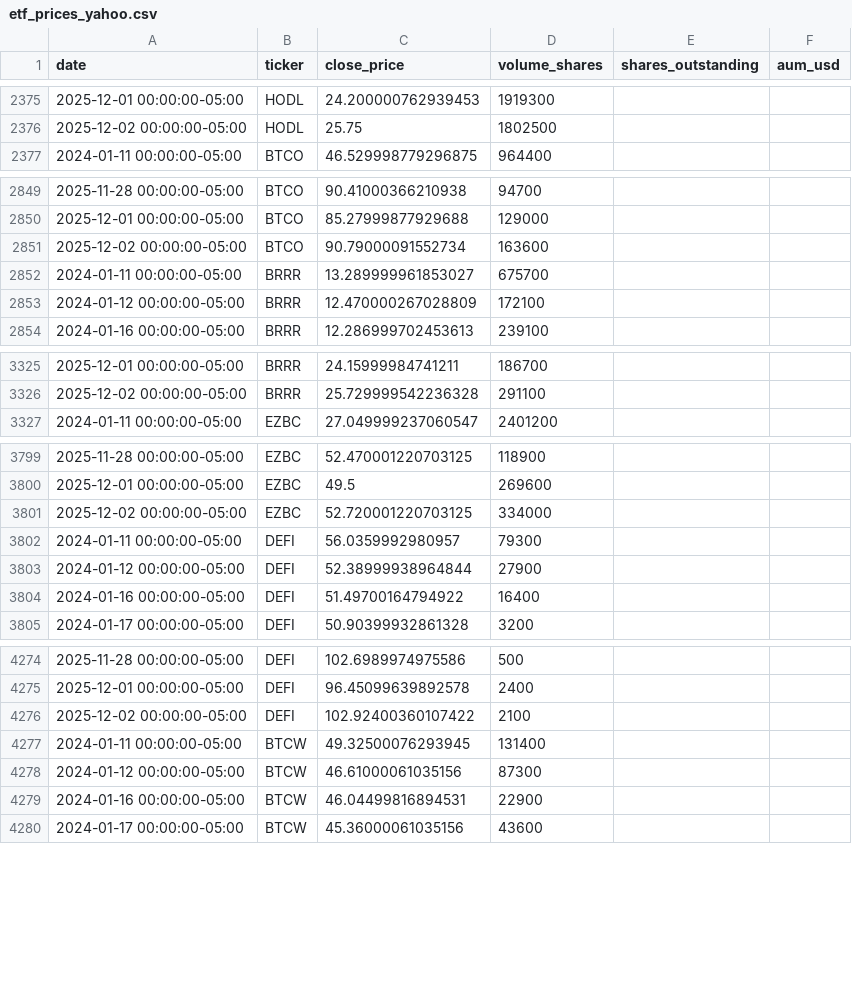
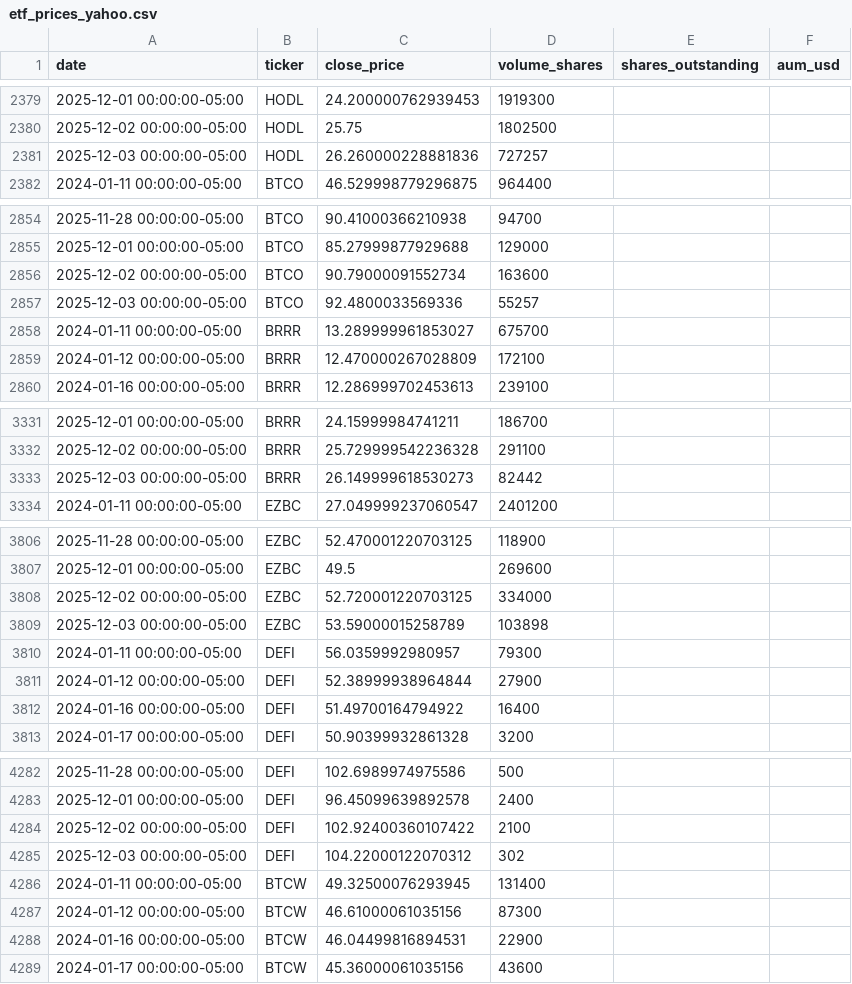
Before and after one commit to wagas165/etf-btc-econometrics, a CSV file: data/raw/etf_prices/etf_prices_yahoo.csv, drawn as a sheet; only a part is shown, gaps mark what is left out; the diff covers the shown part only; the diff names each change by its address in the sheet, - before the commit and + after, or states it on an @@ line.

```diff
--- a/data/raw/etf_prices/etf_prices_yahoo.csv
+++ b/data/raw/etf_prices/etf_prices_yahoo.csv
+row 2381: 2025-12-03 00:00:00-05:00 | HODL | 26.260000228881836 | 727257
+row 2857: 2025-12-03 00:00:00-05:00 | BTCO | 92.4800033569336 | 55257
+row 3333: 2025-12-03 00:00:00-05:00 | BRRR | 26.149999618530273 | 82442
+row 3809: 2025-12-03 00:00:00-05:00 | EZBC | 53.59000015258789 | 103898
+row 4285: 2025-12-03 00:00:00-05:00 | DEFI | 104.22000122070312 | 302
```
Also changed, not shown: 6 added rows elsewhere in this file, data/clean/etf_nav_panel.csv, 7 other files.
